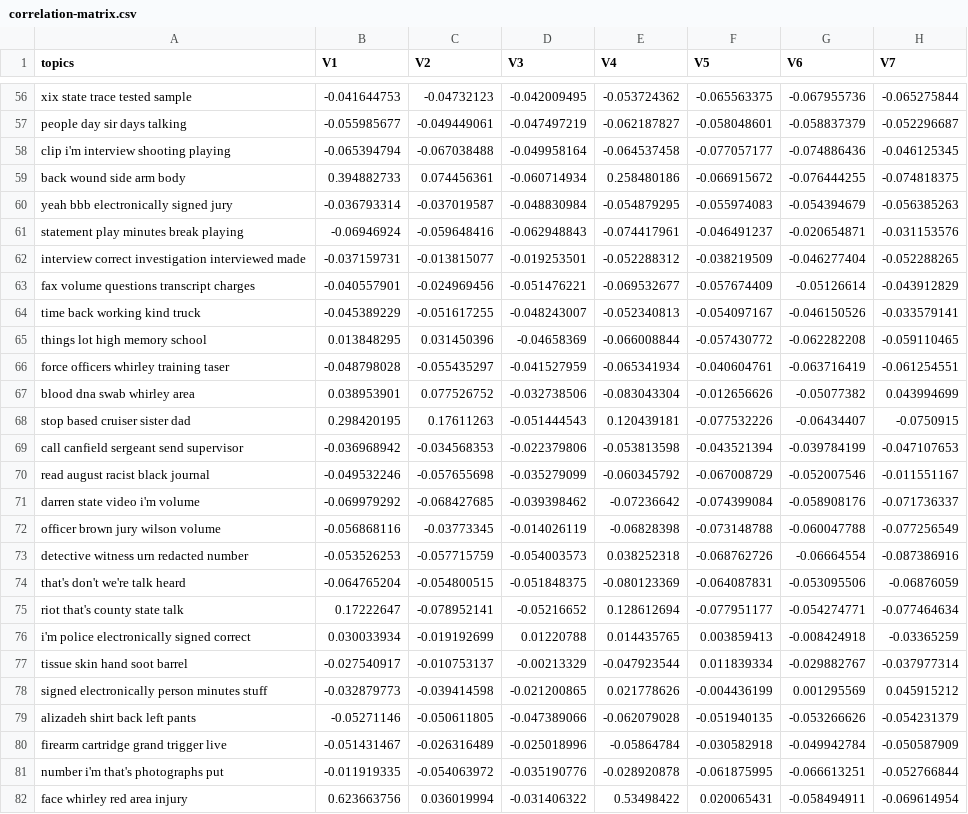
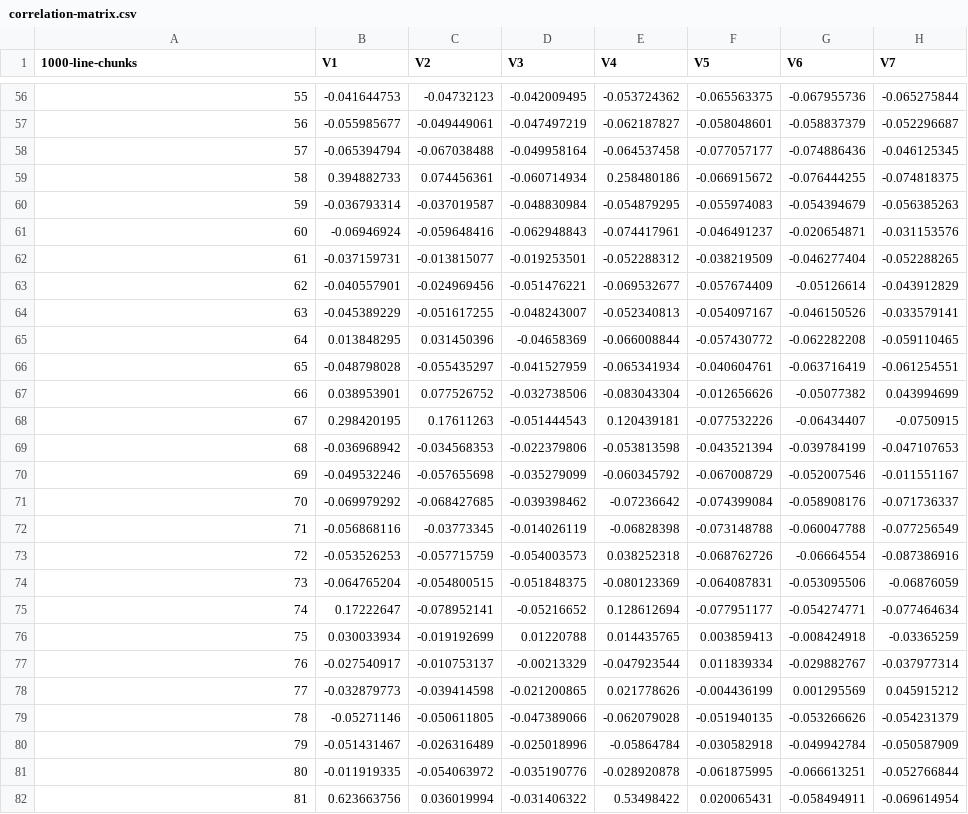
Before and after one commit to shawngraham/ferguson, a CSV file: correlation-matrix.csv, drawn as a sheet; only a part is shown, gaps mark what is left out; the diff covers the shown part only; the diff names each change by its address in the sheet, - before the commit and + after, or states it on an @@ line.

```diff
--- a/correlation-matrix.csv
+++ b/correlation-matrix.csv
-A1: topics
+A1: 1000-line-chunks
-A56 (1000-line-chunks): xix state trace tested sample
+A56 (1000-line-chunks): 55
-A57 (1000-line-chunks): people day sir days talking
+A57 (1000-line-chunks): 56
-A58 (1000-line-chunks): clip i'm interview shooting playing
+A58 (1000-line-chunks): 57
-A59 (1000-line-chunks): back wound side arm body
+A59 (1000-line-chunks): 58
-A60 (1000-line-chunks): yeah bbb electronically signed jury
+A60 (1000-line-chunks): 59
-A61 (1000-line-chunks): statement play minutes break playing
+A61 (1000-line-chunks): 60
-A62 (1000-line-chunks): interview correct investigation interviewed made
+A62 (1000-line-chunks): 61
-A63 (1000-line-chunks): fax volume questions transcript charges
+A63 (1000-line-chunks): 62
-A64 (1000-line-chunks): time back working kind truck
+A64 (1000-line-chunks): 63
-A65 (1000-line-chunks): things lot high memory school
+A65 (1000-line-chunks): 64
-A66 (1000-line-chunks): force officers whirley training taser
+A66 (1000-line-chunks): 65
-A67 (1000-line-chunks): blood dna swab whirley area
+A67 (1000-line-chunks): 66
-A68 (1000-line-chunks): stop based cruiser sister dad
+A68 (1000-line-chunks): 67
-A69 (1000-line-chunks): call canfield sergeant send supervisor
+A69 (1000-line-chunks): 68
-A70 (1000-line-chunks): read august racist black journal
+A70 (1000-line-chunks): 69
-A71 (1000-line-chunks): darren state video i'm volume
+A71 (1000-line-chunks): 70
-A72 (1000-line-chunks): officer brown jury wilson volume
+A72 (1000-line-chunks): 71
-A73 (1000-line-chunks): detective witness urn redacted number
+A73 (1000-line-chunks): 72
-A74 (1000-line-chunks): that's don't we're talk heard
+A74 (1000-line-chunks): 73
-A75 (1000-line-chunks): riot that's county state talk
+A75 (1000-line-chunks): 74
-A76 (1000-line-chunks): i'm police electronically signed correct
+A76 (1000-line-chunks): 75
-A77 (1000-line-chunks): tissue skin hand soot barrel
+A77 (1000-line-chunks): 76
-A78 (1000-line-chunks): signed electronically person minutes stuff
+A78 (1000-line-chunks): 77
-A79 (1000-line-chunks): alizadeh shirt back left pants
+A79 (1000-line-chunks): 78
-A80 (1000-line-chunks): firearm cartridge grand trigger live
+A80 (1000-line-chunks): 79
-A81 (1000-line-chunks): number i'm that's photographs put
+A81 (1000-line-chunks): 80
-A82 (1000-line-chunks): face whirley red area injury
+A82 (1000-line-chunks): 81
```
Also changed, not shown: 73 edited cells elsewhere in this file.
